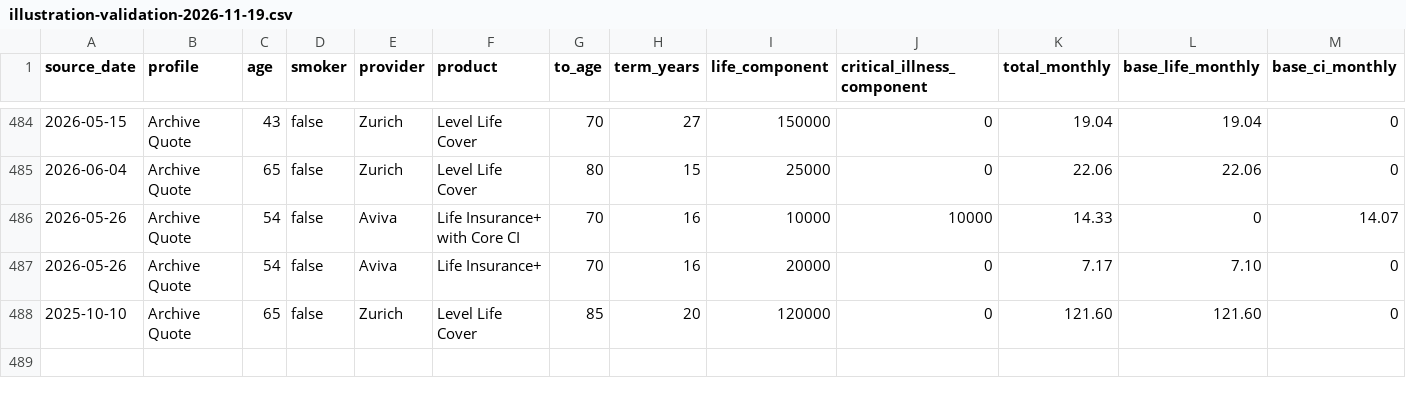
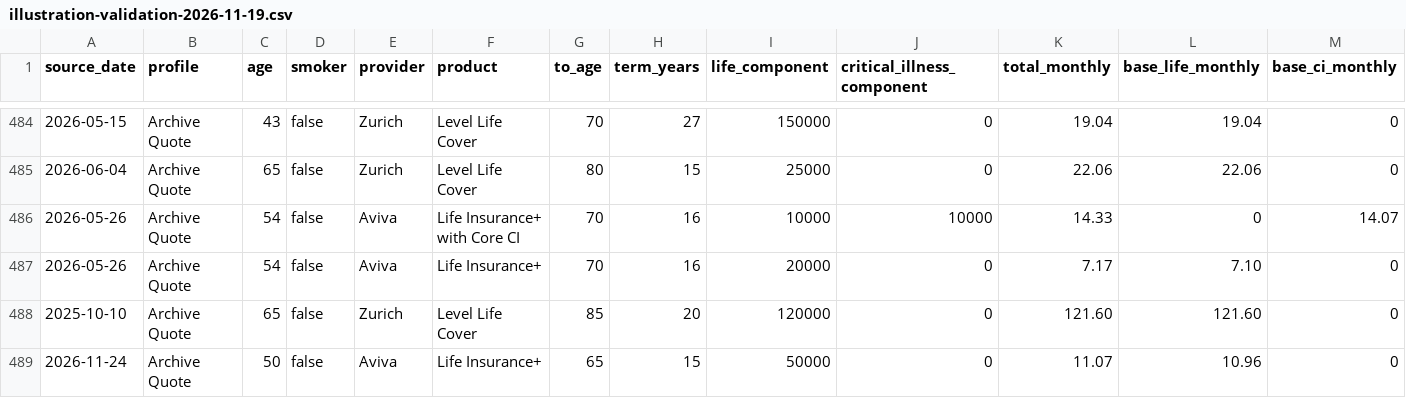
Before and after one commit to edusantospecomercial-byte/Cota-es, a CSV file: calculadora/data/illustration-validation-2026-11-19.csv, drawn as a sheet; only a part is shown, gaps mark what is left out; rows hold the shown columns only; the diff names each change by its address in the sheet, - before the commit and + after, or states it on an @@ line.

```diff
--- a/calculadora/data/illustration-validation-2026-11-19.csv
+++ b/calculadora/data/illustration-validation-2026-11-19.csv
+row 489: 2026-11-24 | Archive Quote | 50 | false | Aviva | Life Insurance+ | 65 | 15 | 50000 | 0 | 11.07 | 10.96 | 0
```
Also changed, not shown: calculadora/data/next-priority-results-2026-11-21.csv, 12 other files.
